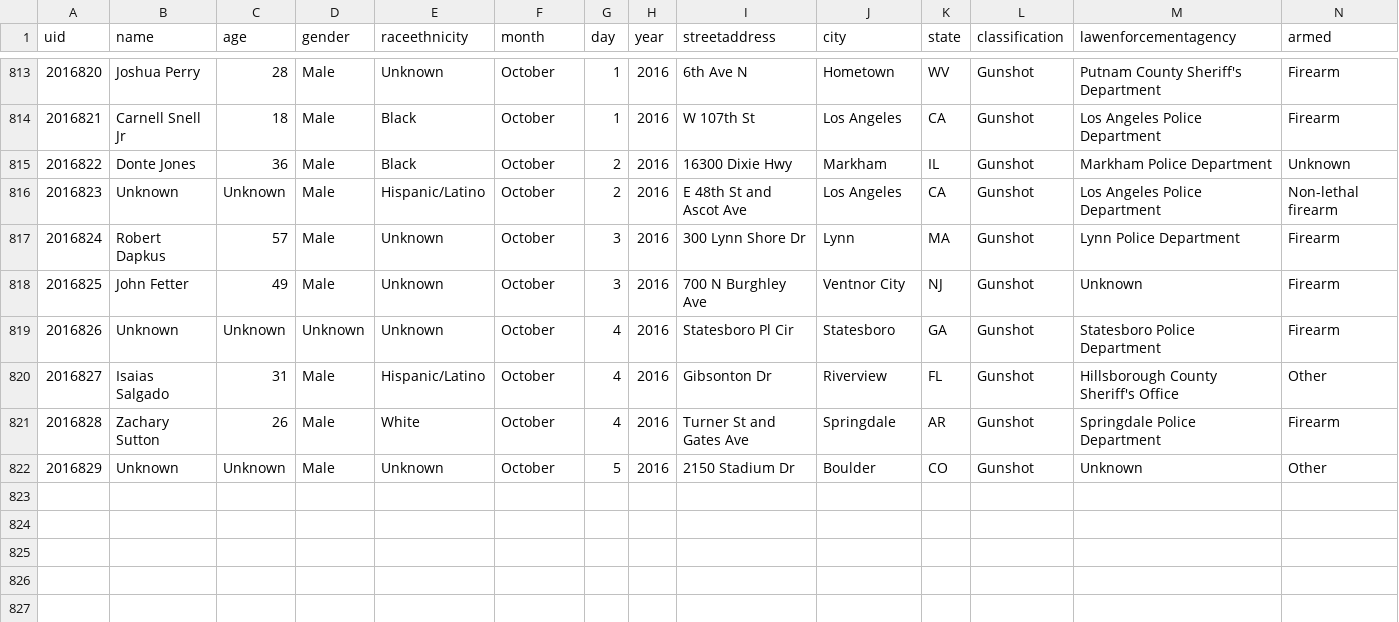
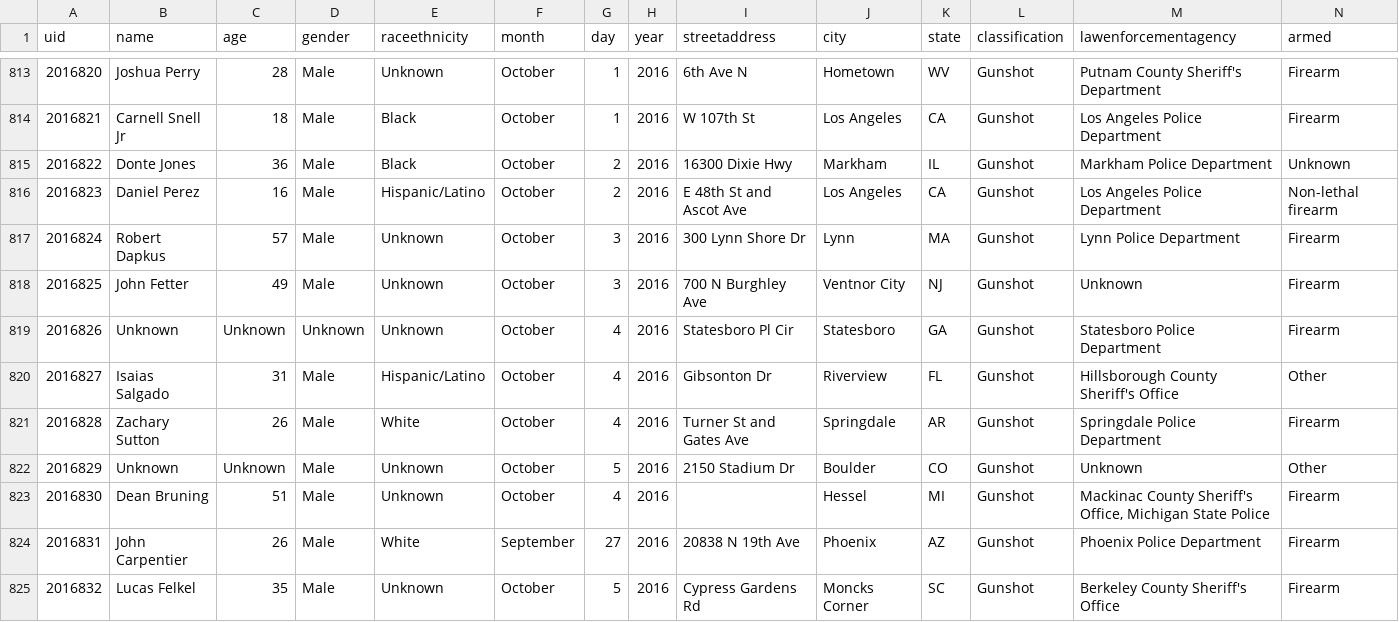
Before and after one commit to flother/thecounted, a CSV file: data/the-counted-2016.csv, drawn as a sheet; only a part is shown, gaps mark what is left out.

Commit message:
Add Lucas Felkel and 2 others; update Daniel Perez

```diff
--- a/data/the-counted-2016.csv
+++ b/data/the-counted-2016.csv
@@ -815,3 +815,3 @@ uid,name,age,gender,raceethnicity,month,day,year,streetaddress,city,state,classi
 "2016822","Donte Jones","36","Male","Black","October","2","2016","16300 Dixie Hwy","Markham","IL","Gunshot","Markham Police Department","Unknown"
-"2016823","Unknown","Unknown","Male","Hispanic/Latino","October","2","2016","E 48th St and Ascot Ave","Los Angeles","CA","Gunshot","Los Angeles Police Department","Non-lethal firearm"
+"2016823","Daniel Perez","16","Male","Hispanic/Latino","October","2","2016","E 48th St and Ascot Ave","Los Angeles","CA","Gunshot","Los Angeles Police Department","Non-lethal firearm"
 "2016824","Robert Dapkus","57","Male","Unknown","October","3","2016","300 Lynn Shore Dr","Lynn","MA","Gunshot","Lynn Police Department","Firearm"
@@ -822 +822,4 @@ uid,name,age,gender,raceethnicity,month,day,year,streetaddress,city,state,classi
 "2016829","Unknown","Unknown","Male","Unknown","October","5","2016","2150 Stadium Dr","Boulder","CO","Gunshot","Unknown","Other"
+"2016830","Dean Bruning","51","Male","Unknown","October","4","2016","","Hessel","MI","Gunshot","Mackinac County Sheriff's Office, Michigan State Police","Firearm"
+"2016831","John Carpentier","26","Male","White","September","27","2016","20838 N 19th Ave","Phoenix","AZ","Gunshot","Phoenix Police Department","Firearm"
+"2016832","Lucas Felkel","35","Male","Unknown","October","5","2016","Cypress Gardens Rd","Moncks Corner","SC","Gunshot","Berkeley County Sheriff's Office","Firearm"
```
